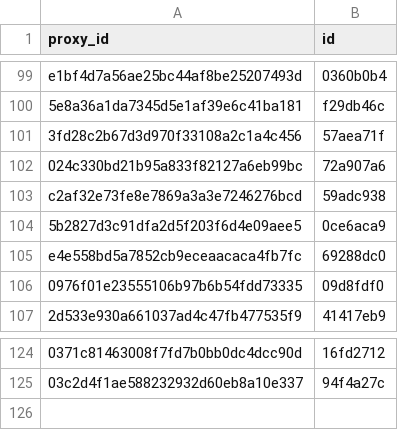
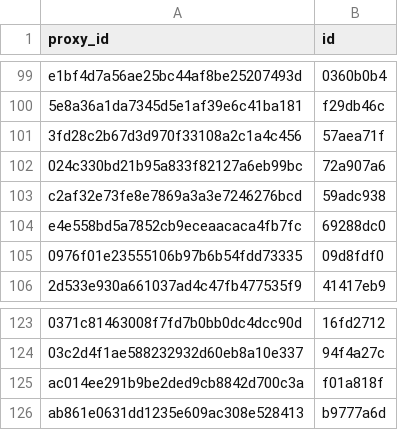
Before and after one commit to allometric/allometric, a CSV file: inst/model_ids.csv, drawn as a sheet; only a part is shown, gaps mark what is left out.

```diff
--- a/inst/model_ids.csv
+++ b/inst/model_ids.csv
@@ -103,3 +103,2 @@
 "c2af32e73fe8e7869a3a3e7246276bcd","59adc938"
-"5b2827d3c91dfa2d5f203f6d4e09aee5","0ce6aca9"
 "e4e558bd5a7852cb9eceaacaca4fb7fc","69288dc0"
@@ -125 +124,3 @@
 "03c2d4f1ae588232932d60eb8a10e337","94f4a27c"
+"ac014ee291b9be2ded9cb8842d700c3a","f01a818f"
+"ab861e0631dd1235e609ac308e528413","b9777a6d"
```
Also changed, not shown: 11 other files.
